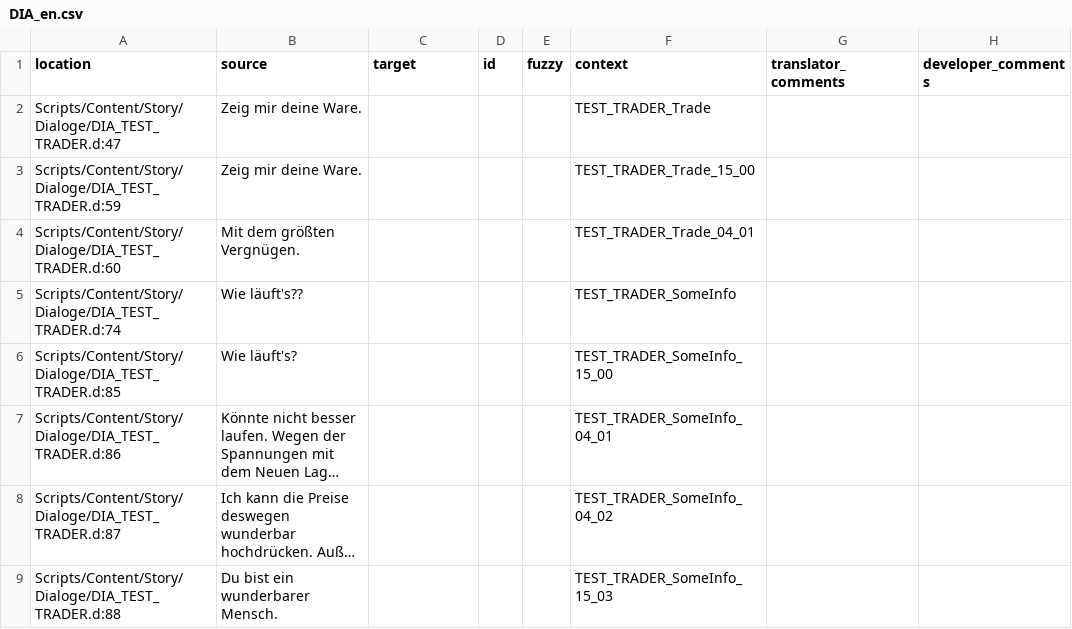
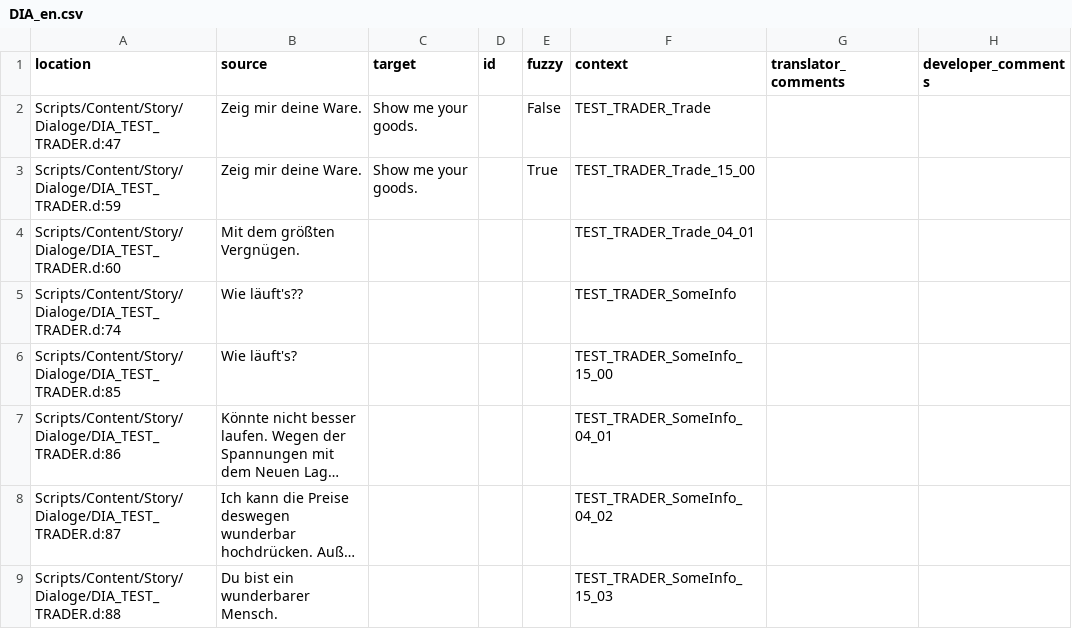
Before and after one commit to auronen/translation-test, a CSV file: translations/en/DIA_en.csv, drawn as a sheet; long unchanged cells end in ….

Commit message:
Translated using Weblate (English)
Currently translated at 12.5% (1 of 8 strings)

Translation: GitHub repo test/DIA
Translate-URL: http://weblate.cokoliv.eu/projects/github-repo-test/dia/en/

```diff
--- a/translations/en/DIA_en.csv
+++ b/translations/en/DIA_en.csv
@@ -1,4 +1,4 @@
 "location","source","target","id","fuzzy","context","translator_comments","developer_comments"
-"Scripts/Content/Story/Dialoge/DIA_TEST_TRADER.d:47","Zeig mir deine Ware.","","","","TEST_TRADER_Trade","",""
-"Scripts/Content/Story/Dialoge/DIA_TEST_TRADER.d:59","Zeig mir deine Ware.","","","","TEST_TRADER_Trade_15_00","",""
+"Scripts/Content/Story/Dialoge/DIA_TEST_TRADER.d:47","Zeig mir deine Ware.","Show me your goods.","","False","TEST_TRADER_Trade","",""
+"Scripts/Content/Story/Dialoge/DIA_TEST_TRADER.d:59","Zeig mir deine Ware.","Show me your goods.","","True","TEST_TRADER_Trade_15_00","",""
 "Scripts/Content/Story/Dialoge/DIA_TEST_TRADER.d:60","Mit dem größten Vergnügen.","","","","TEST_TRADER_Trade_04_01","",""
```
